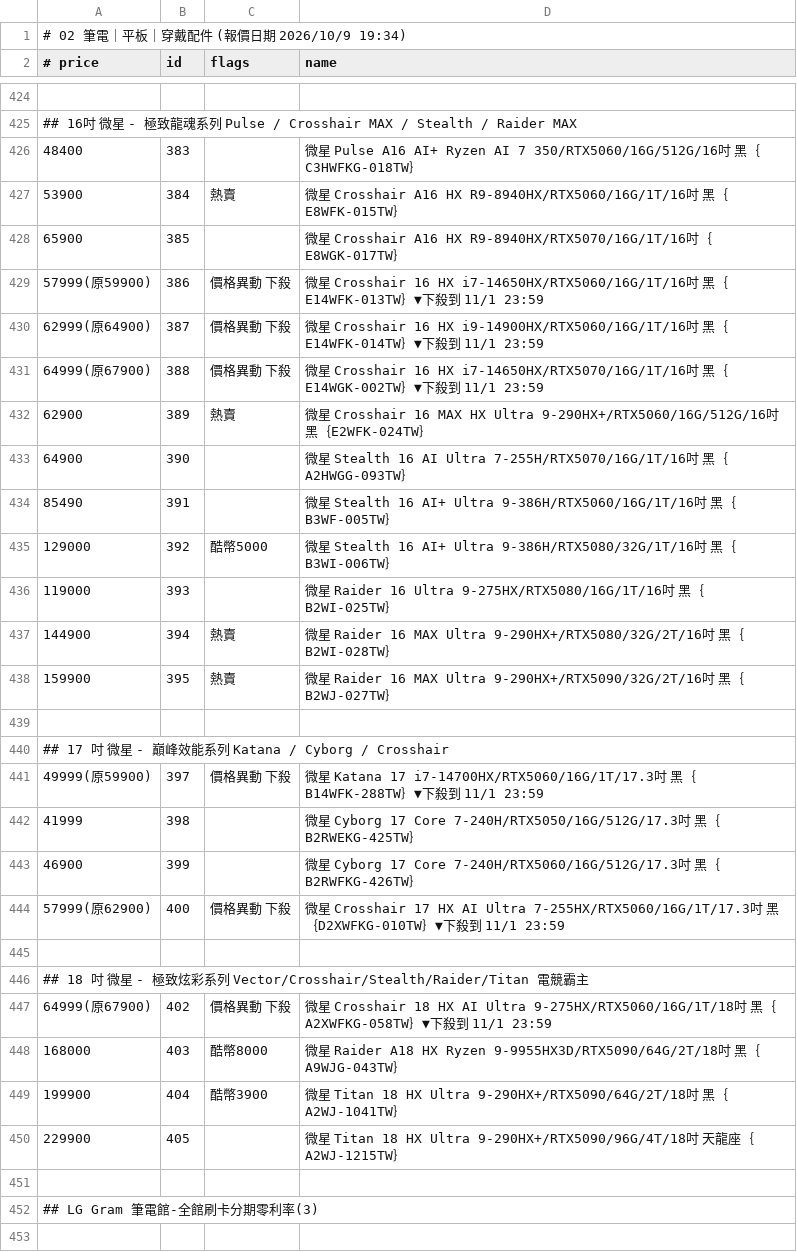
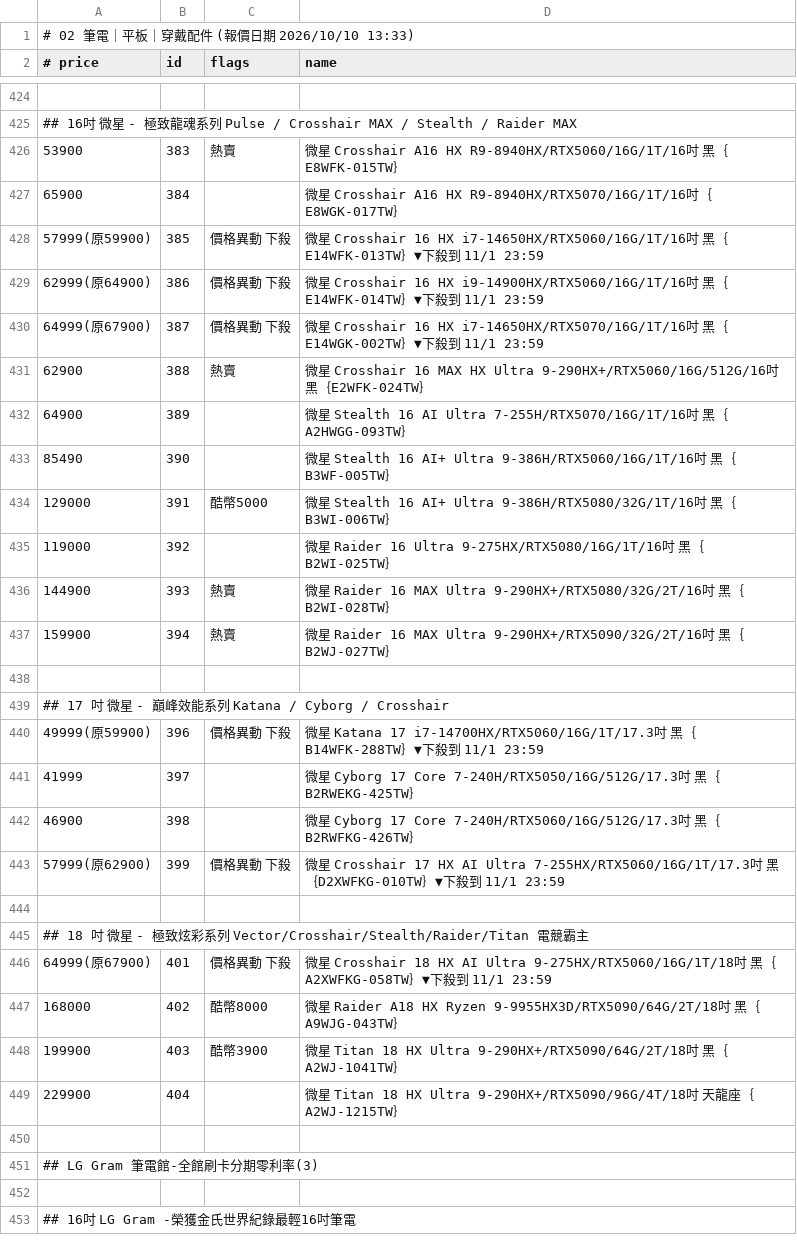
Before and after one commit to jakeuj/architect-pc-builder, a TSV file: data/by_category/02_筆電_平板_穿戴配件.tsv, drawn as a sheet; only a part is shown, gaps mark what is left out; the shorter side is filled out with more unchanged rows; the diff covers the shown part only.

```diff
--- a/data/by_category/02_筆電_平板_穿戴配件.tsv
+++ b/data/by_category/02_筆電_平板_穿戴配件.tsv
@@ -1,2 +1,2 @@
-# 02 筆電｜平板｜穿戴配件  (報價日期 2026/10/9 19:34)
+# 02 筆電｜平板｜穿戴配件  (報價日期 2026/10/10 13:33)
 # price	id	flags	name
@@ -425,27 +425,26 @@
 ## 16吋 微星 - 極致龍魂系列 Pulse / Crosshair MAX / Stealth / Raider MAX
-48400	383		微星 Pulse A16 AI+ Ryzen AI 7 350/RTX5060/16G/512G/16吋 黑｛C3HWFKG-018TW｝
-53900	384	熱賣	微星 Crosshair A16 HX R9-8940HX/RTX5060/16G/1T/16吋 黑｛E8WFK-015TW｝
-65900	385		微星 Crosshair A16 HX R9-8940HX/RTX5070/16G/1T/16吋｛E8WGK-017TW｝
-57999(原59900)	386	價格異動 下殺	微星 Crosshair 16 HX i7-14650HX/RTX5060/16G/1T/16吋 黑｛E14WFK-013TW｝▼下殺到 11/1 23:59
-62999(原64900)	387	價格異動 下殺	微星 Crosshair 16 HX i9-14900HX/RTX5060/16G/1T/16吋 黑｛E14WFK-014TW｝▼下殺到 11/1 23:59
-64999(原67900)	388	價格異動 下殺	微星 Crosshair 16 HX i7-14650HX/RTX5070/16G/1T/16吋 黑｛E14WGK-002TW｝▼下殺到 11/1 23:59
-62900	389	熱賣	微星 Crosshair 16 MAX HX Ultra 9-290HX+/RTX5060/16G/512G/16吋 黑｛E2WFK-024TW｝
-64900	390		微星 Stealth 16 AI Ultra 7-255H/RTX5070/16G/1T/16吋 黑｛A2HWGG-093TW｝
-85490	391		微星 Stealth 16 AI+ Ultra 9-386H/RTX5060/16G/1T/16吋 黑｛B3WF-005TW｝
-129000	392	酷幣5000	微星 Stealth 16 AI+ Ultra 9-386H/RTX5080/32G/1T/16吋 黑｛B3WI-006TW｝
-119000	393		微星 Raider 16 Ultra 9-275HX/RTX5080/16G/1T/16吋 黑｛B2WI-025TW｝
-144900	394	熱賣	微星 Raider 16 MAX Ultra 9-290HX+/RTX5080/32G/2T/16吋 黑｛B2WI-028TW｝
-159900	395	熱賣	微星 Raider 16 MAX Ultra 9-290HX+/RTX5090/32G/2T/16吋 黑｛B2WJ-027TW｝
+53900	383	熱賣	微星 Crosshair A16 HX R9-8940HX/RTX5060/16G/1T/16吋 黑｛E8WFK-015TW｝
+65900	384		微星 Crosshair A16 HX R9-8940HX/RTX5070/16G/1T/16吋｛E8WGK-017TW｝
+57999(原59900)	385	價格異動 下殺	微星 Crosshair 16 HX i7-14650HX/RTX5060/16G/1T/16吋 黑｛E14WFK-013TW｝▼下殺到 11/1 23:59
+62999(原64900)	386	價格異動 下殺	微星 Crosshair 16 HX i9-14900HX/RTX5060/16G/1T/16吋 黑｛E14WFK-014TW｝▼下殺到 11/1 23:59
+64999(原67900)	387	價格異動 下殺	微星 Crosshair 16 HX i7-14650HX/RTX5070/16G/1T/16吋 黑｛E14WGK-002TW｝▼下殺到 11/1 23:59
+62900	388	熱賣	微星 Crosshair 16 MAX HX Ultra 9-290HX+/RTX5060/16G/512G/16吋 黑｛E2WFK-024TW｝
+64900	389		微星 Stealth 16 AI Ultra 7-255H/RTX5070/16G/1T/16吋 黑｛A2HWGG-093TW｝
+85490	390		微星 Stealth 16 AI+ Ultra 9-386H/RTX5060/16G/1T/16吋 黑｛B3WF-005TW｝
+129000	391	酷幣5000	微星 Stealth 16 AI+ Ultra 9-386H/RTX5080/32G/1T/16吋 黑｛B3WI-006TW｝
+119000	392		微星 Raider 16 Ultra 9-275HX/RTX5080/16G/1T/16吋 黑｛B2WI-025TW｝
+144900	393	熱賣	微星 Raider 16 MAX Ultra 9-290HX+/RTX5080/32G/2T/16吋 黑｛B2WI-028TW｝
+159900	394	熱賣	微星 Raider 16 MAX Ultra 9-290HX+/RTX5090/32G/2T/16吋 黑｛B2WJ-027TW｝
 
 ## 17 吋 微星 - 巔峰效能系列 Katana / Cyborg / Crosshair
-49999(原59900)	397	價格異動 下殺	微星 Katana 17 i7-14700HX/RTX5060/16G/1T/17.3吋 黑｛B14WFK-288TW｝▼下殺到 11/1 23:59
-41999	398		微星 Cyborg 17 Core 7-240H/RTX5050/16G/512G/17.3吋 黑｛B2RWEKG-425TW｝
-46900	399		微星 Cyborg 17 Core 7-240H/RTX5060/16G/512G/17.3吋 黑｛B2RWFKG-426TW｝
-57999(原62900)	400	價格異動 下殺	微星 Crosshair 17 HX AI Ultra 7-255HX/RTX5060/16G/1T/17.3吋 黑｛D2XWFKG-010TW｝▼下殺到 11/1 23:59
+49999(原59900)	396	價格異動 下殺	微星 Katana 17 i7-14700HX/RTX5060/16G/1T/17.3吋 黑｛B14WFK-288TW｝▼下殺到 11/1 23:59
+41999	397		微星 Cyborg 17 Core 7-240H/RTX5050/16G/512G/17.3吋 黑｛B2RWEKG-425TW｝
+46900	398		微星 Cyborg 17 Core 7-240H/RTX5060/16G/512G/17.3吋 黑｛B2RWFKG-426TW｝
+57999(原62900)	399	價格異動 下殺	微星 Crosshair 17 HX AI Ultra 7-255HX/RTX5060/16G/1T/17.3吋 黑｛D2XWFKG-010TW｝▼下殺到 11/1 23:59
 
 ## 18 吋 微星 - 極致炫彩系列 Vector/Crosshair/Stealth/Raider/Titan 電競霸主
-64999(原67900)	402	價格異動 下殺	微星 Crosshair 18 HX AI Ultra 9-275HX/RTX5060/16G/1T/18吋 黑｛A2XWFKG-058TW｝▼下殺到 11/1 23:59
-168000	403	酷幣8000	微星 Raider A18 HX Ryzen 9-9955HX3D/RTX5090/64G/2T/18吋 黑｛A9WJG-043TW｝
-199900	404	酷幣3900	微星 Titan 18 HX Ultra 9-290HX+/RTX5090/64G/2T/18吋 黑｛A2WJ-1041TW｝
-229900	405		微星 Titan 18 HX Ultra 9-290HX+/RTX5090/96G/4T/18吋 天龍座｛A2WJ-1215TW｝
+64999(原67900)	401	價格異動 下殺	微星 Crosshair 18 HX AI Ultra 9-275HX/RTX5060/16G/1T/18吋 黑｛A2XWFKG-058TW｝▼下殺到 11/1 23:59
+168000	402	酷幣8000	微星 Raider A18 HX Ryzen 9-9955HX3D/RTX5090/64G/2T/18吋 黑｛A9WJG-043TW｝
+199900	403	酷幣3900	微星 Titan 18 HX Ultra 9-290HX+/RTX5090/64G/2T/18吋 黑｛A2WJ-1041TW｝
+229900	404		微星 Titan 18 HX Ultra 9-290HX+/RTX5090/96G/4T/18吋 天龍座｛A2WJ-1215TW｝
 
```
Also changed, not shown: 54 edited cells elsewhere in this file, data/by_category/01_品牌小主機_AIO_VR虛擬.tsv, data/by_category/03_酷_PC_套裝產線.tsv, 32 other files.
